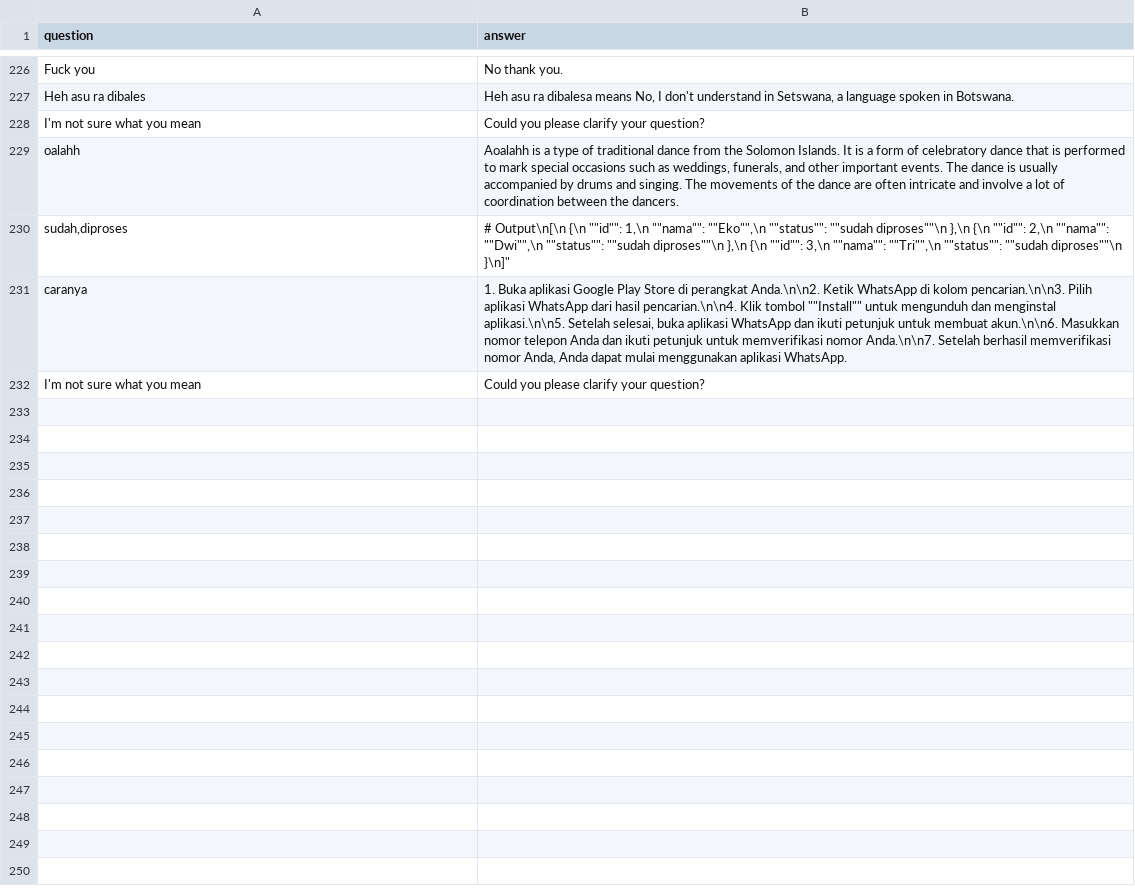
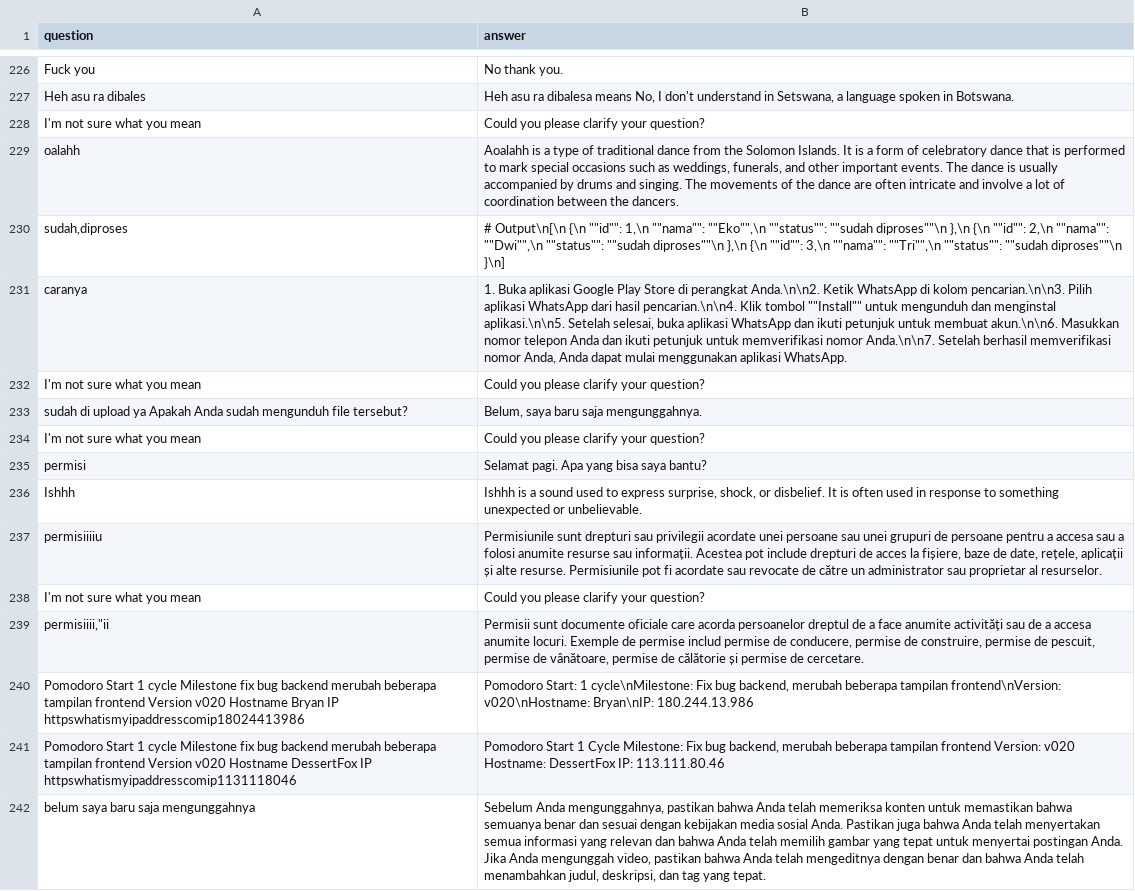
Before and after one commit to anakilang-ai/clean-dan-validasi-data, a CSV file: dataset/gilar-dataset/lar-clean.csv, drawn as a sheet; only a part is shown, gaps mark what is left out.

Commit message:
clean

```diff
--- a/dataset/gilar-dataset/lar-clean.csv
+++ b/dataset/gilar-dataset/lar-clean.csv
@@ -237,4 +237,14 @@ I'm not sure what you mean|Could you please clarify your question?
 oalahh|Aoalahh is a type of traditional dance from the Solomon Islands. It is a form of celebratory dance that is performed to mark special occasions such as weddings, funerals, and other important events. The dance is usually accompanied by drums and singing. The movements of the dance are often intricate and involve a lot of coordination between the dancers.
-sudah,diproses|# Output\n[\n  {\n    ""id"": 1,\n    ""nama"": ""Eko"",\n    ""status"": ""sudah diproses""\n  },\n  {\n    ""id"": 2,\n    ""nama"": ""Dwi"",\n    ""status"": ""sudah diproses""\n  },\n  {\n    ""id"": 3,\n    ""nama"": ""Tri"",\n    ""status"": ""sudah diproses""\n  }\n]"
+sudah,diproses|# Output\n[\n  {\n    ""id"": 1,\n    ""nama"": ""Eko"",\n    ""status"": ""sudah diproses""\n  },\n  {\n    ""id"": 2,\n    ""nama"": ""Dwi"",\n    ""status"": ""sudah diproses""\n  },\n  {\n    ""id"": 3,\n    ""nama"": ""Tri"",\n    ""status"": ""sudah diproses""\n  }\n]
 caranya|1. Buka aplikasi Google Play Store di perangkat Anda.\n\n2. Ketik WhatsApp di kolom pencarian.\n\n3. Pilih aplikasi WhatsApp dari hasil pencarian.\n\n4. Klik tombol ""Install"" untuk mengunduh dan menginstal aplikasi.\n\n5. Setelah selesai, buka aplikasi WhatsApp dan ikuti petunjuk untuk membuat akun.\n\n6. Masukkan nomor telepon Anda dan ikuti petunjuk untuk memverifikasi nomor Anda.\n\n7. Setelah berhasil memverifikasi nomor Anda, Anda dapat mulai menggunakan aplikasi WhatsApp.
 I'm not sure what you mean|Could you please clarify your question?
+sudah di upload ya Apakah Anda sudah mengunduh file tersebut?|Belum, saya baru saja mengunggahnya.
+I'm not sure what you mean|Could you please clarify your question?
+permisi|Selamat pagi. Apa yang bisa saya bantu?
+Ishhh|Ishhh is a sound used to express surprise, shock, or disbelief. It is often used in response to something unexpected or unbelievable.
+permisiiiiu|Permisiunile sunt drepturi sau privilegii acordate unei persoane sau unei grupuri de persoane pentru a accesa sau a folosi anumite resurse sau informații. Acestea pot include drepturi de acces la fișiere, baze de date, rețele, aplicații și alte resurse. Permisiunile pot fi acordate sau revocate de către un administrator sau proprietar al resurselor.
+I'm not sure what you mean|Could you please clarify your question?
+permisiiii,"ii|Permisii sunt documente oficiale care acorda persoanelor dreptul de a face anumite activități sau de a accesa anumite locuri. Exemple de permise includ permise de conducere, permise de construire, permise de pescuit, permise de vânătoare, permise de călătorie și permise de cercetare.
+Pomodoro Start 1 cycle Milestone  fix bug backend  merubah beberapa tampilan frontend Version  v020 Hostname  Bryan IP  httpswhatismyipaddresscomip18024413986|Pomodoro Start: 1 cycle\nMilestone: Fix bug backend, merubah beberapa tampilan frontend\nVersion: v020\nHostname: Bryan\nIP: 180.244.13.986
+Pomodoro Start 1 cycle Milestone  fix bug backend  merubah beberapa tampilan frontend Version  v020 Hostname  DessertFox IP  httpswhatismyipaddresscomip1131118046|Pomodoro Start 1 Cycle Milestone: Fix bug backend, merubah beberapa tampilan frontend Version: v020 Hostname: DessertFox IP: 113.111.80.46
+belum saya baru saja mengunggahnya|Sebelum Anda mengunggahnya, pastikan bahwa Anda telah memeriksa konten untuk memastikan bahwa semuanya benar dan sesuai dengan kebijakan media sosial Anda. Pastikan juga bahwa Anda telah menyertakan semua informasi yang relevan dan bahwa Anda telah memilih gambar yang tepat untuk menyertai postingan Anda. Jika Anda mengunggah video, pastikan bahwa Anda telah mengeditnya dengan benar dan bahwa Anda telah menambahkan judul, deskripsi, dan tag yang tepat.
```
